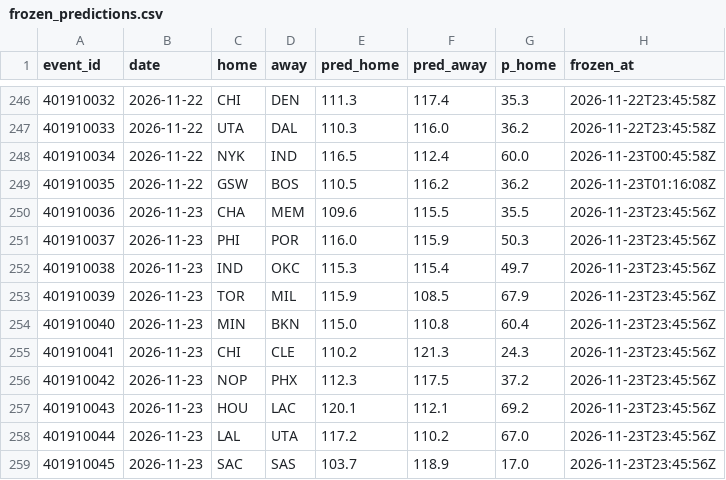
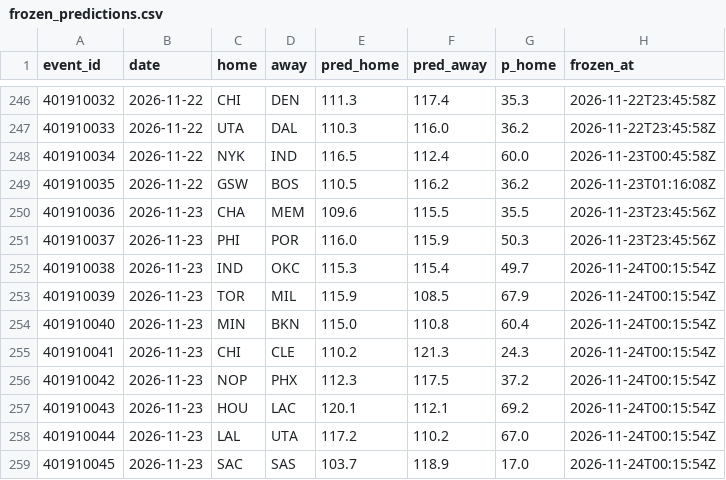
Before and after one commit to harisbyhaqi/hoopcast, a CSV file: data/frozen_predictions.csv, drawn as a sheet; only a part is shown, gaps mark what is left out.

```diff
--- a/data/frozen_predictions.csv
+++ b/data/frozen_predictions.csv
@@ -251,9 +251,9 @@ event_id,date,home,away,pred_home,pred_away,p_home,frozen_at
 401910037,2026-11-23,PHI,POR,116.0,115.9,50.3,2026-11-23T23:45:56Z
-401910038,2026-11-23,IND,OKC,115.3,115.4,49.7,2026-11-23T23:45:56Z
-401910039,2026-11-23,TOR,MIL,115.9,108.5,67.9,2026-11-23T23:45:56Z
-401910040,2026-11-23,MIN,BKN,115.0,110.8,60.4,2026-11-23T23:45:56Z
-401910041,2026-11-23,CHI,CLE,110.2,121.3,24.3,2026-11-23T23:45:56Z
-401910042,2026-11-23,NOP,PHX,112.3,117.5,37.2,2026-11-23T23:45:56Z
-401910043,2026-11-23,HOU,LAC,120.1,112.1,69.2,2026-11-23T23:45:56Z
-401910044,2026-11-23,LAL,UTA,117.2,110.2,67.0,2026-11-23T23:45:56Z
-401910045,2026-11-23,SAC,SAS,103.7,118.9,17.0,2026-11-23T23:45:56Z
+401910038,2026-11-23,IND,OKC,115.3,115.4,49.7,2026-11-24T00:15:54Z
+401910039,2026-11-23,TOR,MIL,115.9,108.5,67.9,2026-11-24T00:15:54Z
+401910040,2026-11-23,MIN,BKN,115.0,110.8,60.4,2026-11-24T00:15:54Z
+401910041,2026-11-23,CHI,CLE,110.2,121.3,24.3,2026-11-24T00:15:54Z
+401910042,2026-11-23,NOP,PHX,112.3,117.5,37.2,2026-11-24T00:15:54Z
+401910043,2026-11-23,HOU,LAC,120.1,112.1,69.2,2026-11-24T00:15:54Z
+401910044,2026-11-23,LAL,UTA,117.2,110.2,67.0,2026-11-24T00:15:54Z
+401910045,2026-11-23,SAC,SAS,103.7,118.9,17.0,2026-11-24T00:15:54Z
```
Also changed, not shown: data/schedule.csv, 6 other files.
